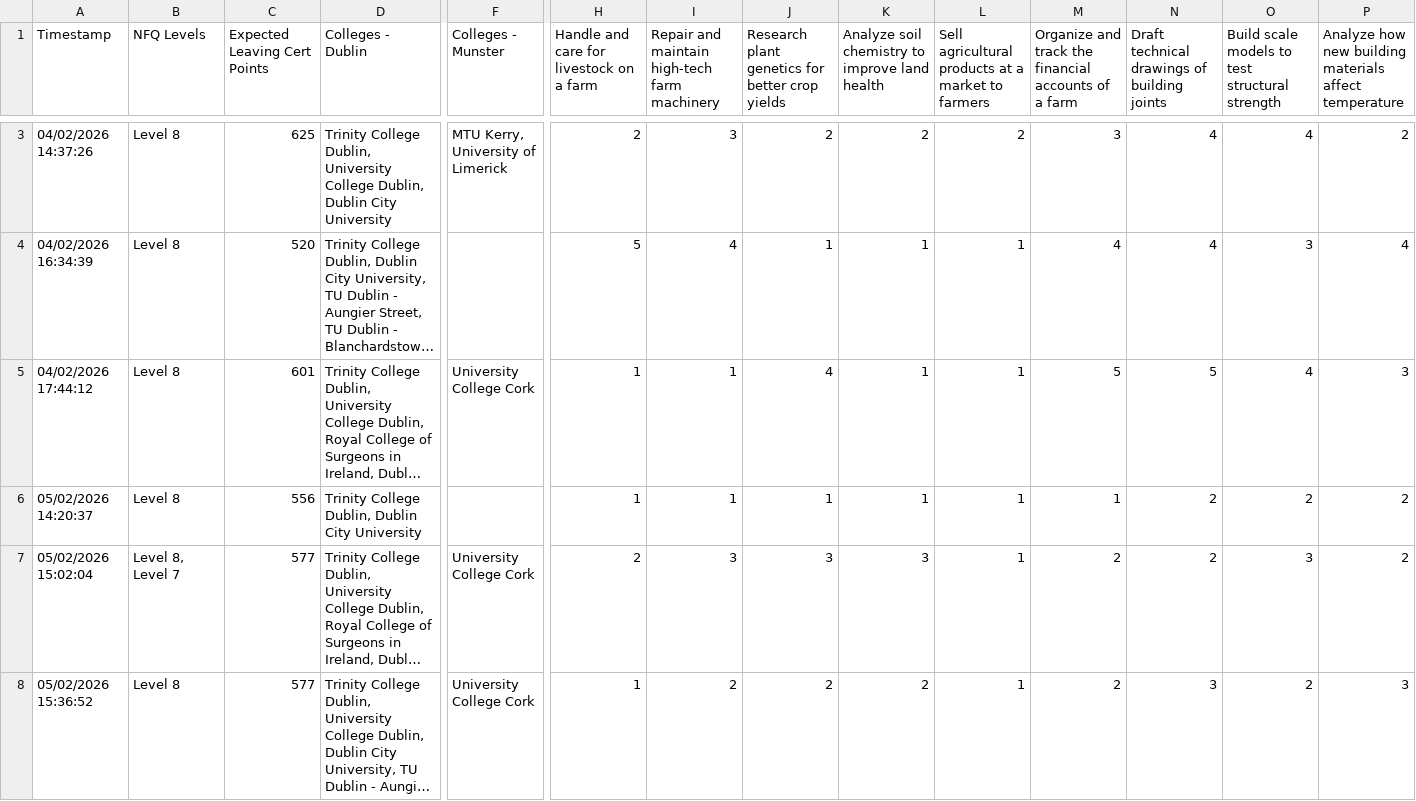
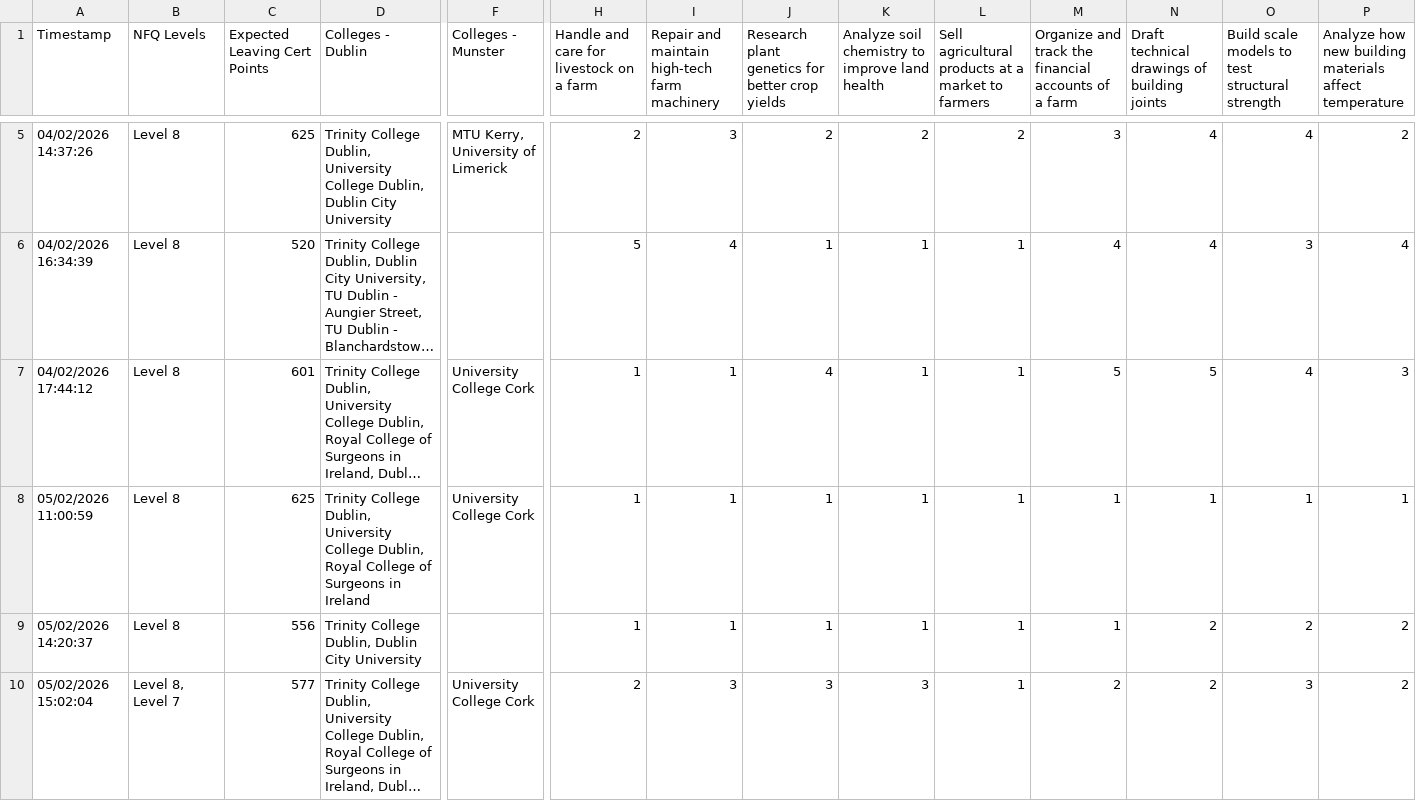
Before and after one commit to brendanmcc02/masters-thesis, a TSV file: college-course-recommender-system/survey-part-1-responses.tsv, drawn as a sheet; only a part is shown, gaps mark what is left out; the shorter side is filled out with more unchanged rows; long unchanged cells end in …; rows hold the shown columns only; the diff covers the shown part only; the diff names each change by its address in the sheet, - before the commit and + after, or states it on an @@ line.

```diff
--- a/college-course-recommender-system/survey-part-1-responses.tsv
+++ b/college-course-recommender-system/survey-part-1-responses.tsv
+row 8: 05/02/2026 11:00:59 | Level 8 | 625 | Trinity College Dublin, University College Dublin, Royal College of Surgeons in Ireland | University College Cork | 1 | 1 | 1 | 1 | 1 | 1 | 1 | 1 | 1
```
Also changed, not shown: 2 moved rows and 44 edited cells elsewhere in this file, 5 other files.
